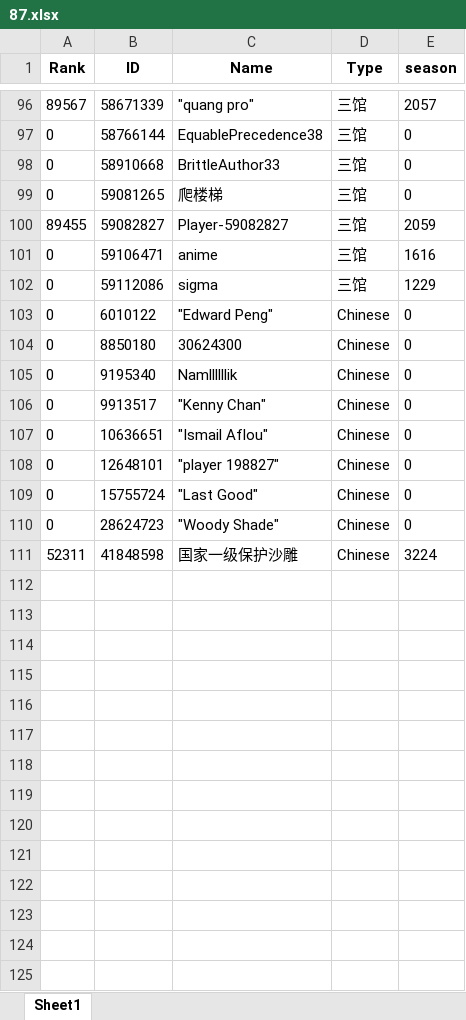
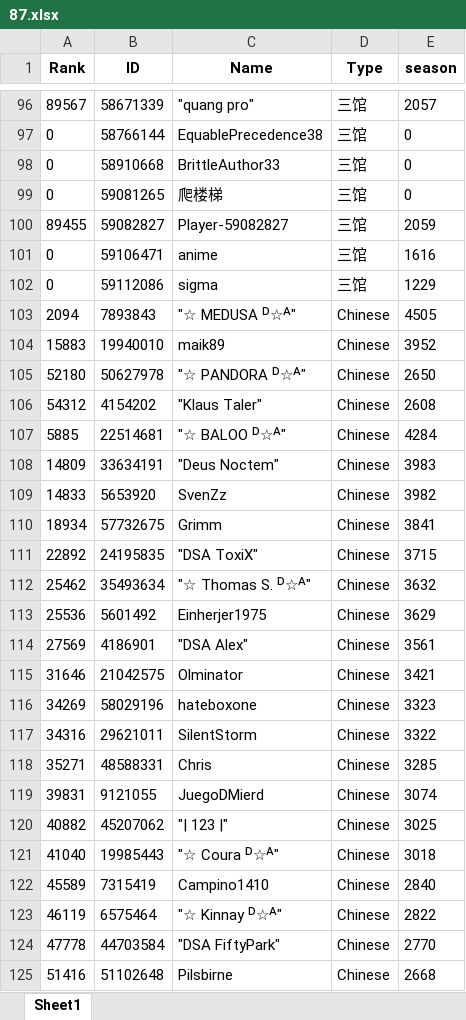
Before and after one commit to CTWYouYu/ZGX_Public, an Excel workbook: Season_Trophies/87.xlsx, sheet Sheet1, drawn as a sheet; only a part is shown, gaps mark what is left out; values as stored, in another font and other column widths than the file's, no borders; removed rows and columns are numbered as before the commit, all else as after; the diff covers the shown part only; the diff names each change by its address in the sheet, - before the commit and + after, or states it on an @@ line.

```diff
--- a/Season_Trophies/87.xlsx (sheet Sheet1)
+++ b/Season_Trophies/87.xlsx (sheet Sheet1)
-row 103: 0 | 6010122 | "Edward Peng" | Chinese | 0
-row 104: 0 | 8850180 | 30624300 | Chinese | 0
-row 105: 0 | 9195340 | Namllllllik | Chinese | 0
-row 106: 0 | 9913517 | "Kenny Chan" | Chinese | 0
-row 107: 0 | 10636651 | "Ismail Aflou" | Chinese | 0
-row 108: 0 | 12648101 | "player 198827" | Chinese | 0
-row 109: 0 | 15755724 | "Last Good" | Chinese | 0
-row 110: 0 | 28624723 | "Woody Shade" | Chinese | 0
-row 111: 52311 | 41848598 | 国家一级保护沙雕 | Chinese | 3224
+row 103: 2094 | 7893843 | "☆ MEDUSA ᴰ☆ᴬ" | Chinese | 4505
+row 104: 15883 | 19940010 | maik89 | Chinese | 3952
+row 105: 52180 | 50627978 | "☆ PANDORA ᴰ☆ᴬ" | Chinese | 2650
+row 106: 54312 | 4154202 | "Klaus Taler" | Chinese | 2608
+row 107: 5885 | 22514681 | "☆ BALOO ᴰ☆ᴬ" | Chinese | 4284
+row 108: 14809 | 33634191 | "Deus Noctem" | Chinese | 3983
+row 109: 14833 | 5653920 | SvenZz | Chinese | 3982
+row 110: 18934 | 57732675 | Grimm | Chinese | 3841
+row 111: 22892 | 24195835 | "DSA ToxiX" | Chinese | 3715
+row 112: 25462 | 35493634 | "☆ Thomas S. ᴰ☆ᴬ" | Chinese | 3632
+row 113: 25536 | 5601492 | Einherjer1975 | Chinese | 3629
+row 114: 27569 | 4186901 | "DSA Alex" | Chinese | 3561
+row 115: 31646 | 21042575 | Olminator | Chinese | 3421
+row 116: 34269 | 58029196 | hateboxone | Chinese | 3323
+row 117: 34316 | 29621011 | SilentStorm | Chinese | 3322
+row 118: 35271 | 48588331 | Chris | Chinese | 3285
+row 119: 39831 | 9121055 | JuegoDMierd | Chinese | 3074
+row 120: 40882 | 45207062 | "| 123 |" | Chinese | 3025
+row 121: 41040 | 19985443 | "☆ Coura ᴰ☆ᴬ" | Chinese | 3018
+row 122: 45589 | 7315419 | Campino1410 | Chinese | 2840
+row 123: 46119 | 6575464 | "☆ Kinnay ᴰ☆ᴬ" | Chinese | 2822
+row 124: 47778 | 44703584 | "DSA FiftyPark" | Chinese | 2770
+row 125: 51416 | 51102648 | Pilsbirne | Chinese | 2668
```
Also changed, not shown: 26 added rows elsewhere in this sheet, Season_Attack/88.xlsx, Season_Trophies/81.xlsx, 6 other files.
